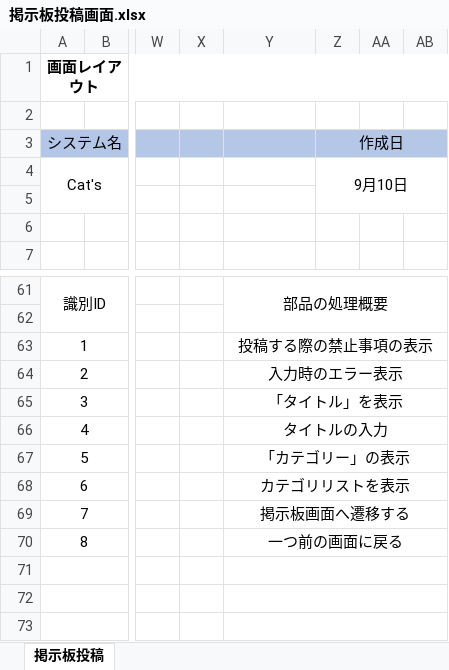
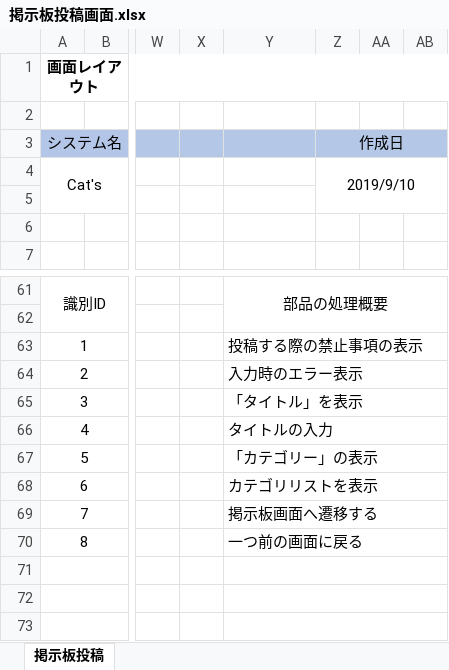
Before and after one commit to kawaguchi-mizuki/SAKURA, an Excel workbook: 設計書/画面レイアウト/掲示板投稿画面.xlsx, sheet 掲示板投稿, drawn as a sheet; only a part is shown, gaps mark what is left out; values as stored, in another font and other column widths than the file's, no borders; charts and pictures not drawn; the diff names each change by its address in the sheet, - before the commit and + after, or states it on an @@ line.

```diff
--- a/設計書/画面レイアウト/掲示板投稿画面.xlsx (sheet 掲示板投稿)
+++ b/設計書/画面レイアウト/掲示板投稿画面.xlsx (sheet 掲示板投稿)
-Z4 (作成日): 9月10日
+Z4 (作成日): 2019/9/10
-Y63:Y70 alignment: center
+Y63:Y70 alignment: left
```
Also changed, not shown: 設計書/画面レイアウト/プロフィール閲覧画面.xlsx, 設計書/画面レイアウト/ホーム画面.xlsx, 1 other file.
